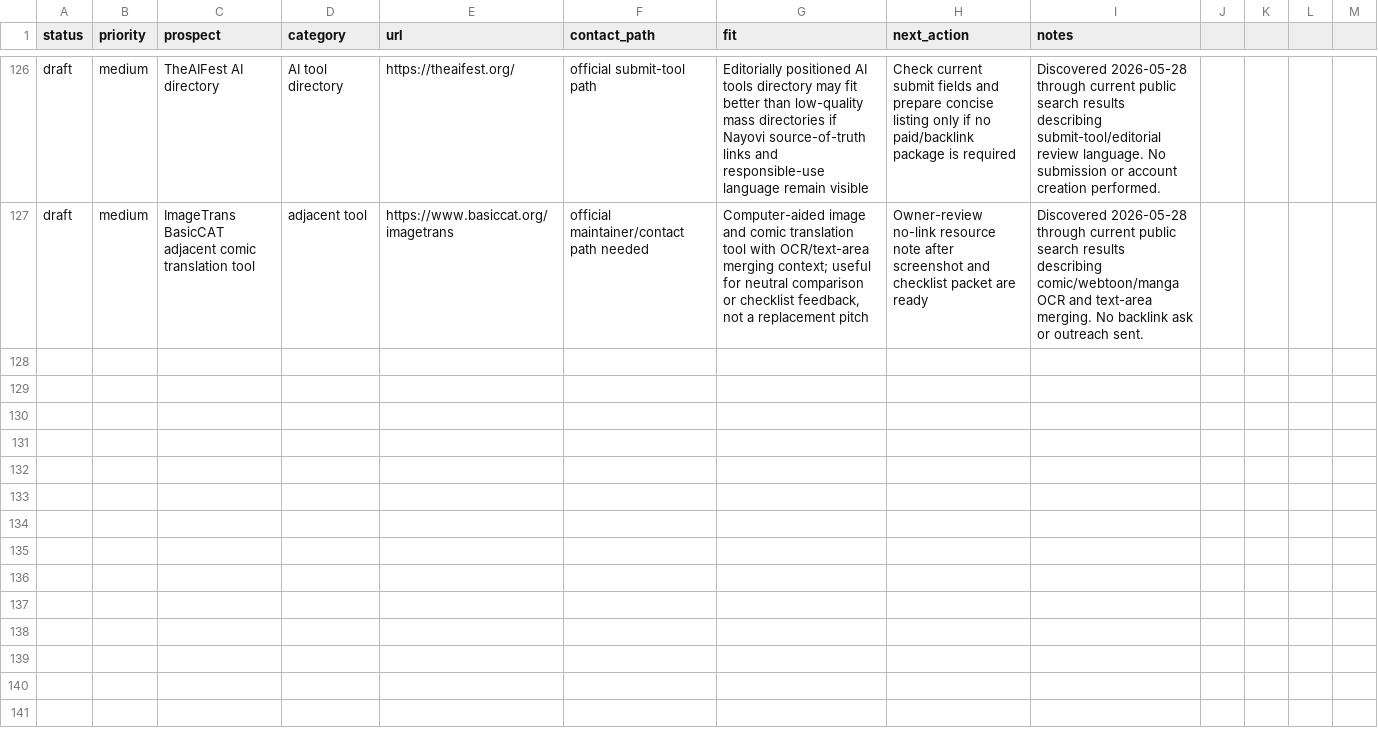
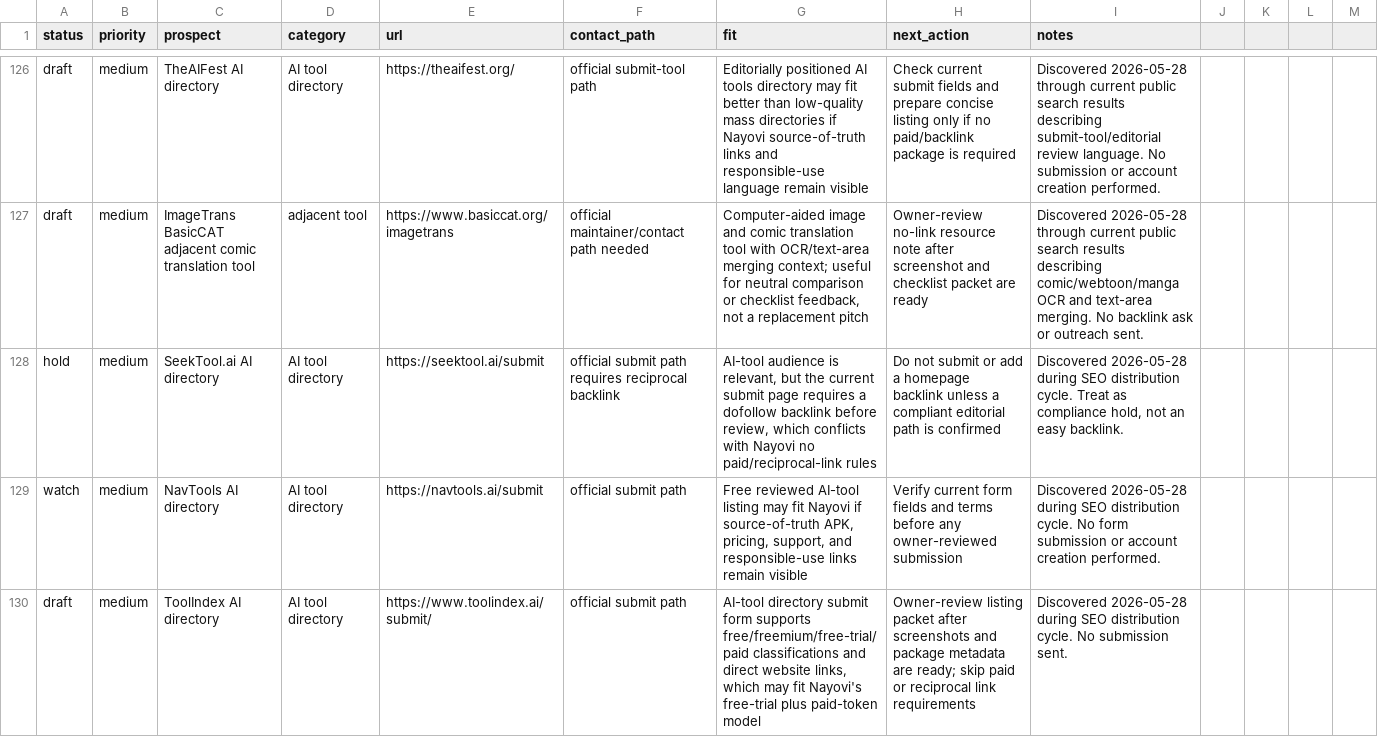
Before and after one commit to borjiomar38/tachi-back, a CSV file: docs/growth/backlink-prospects.csv, drawn as a sheet; only a part is shown, gaps mark what is left out; the diff names each change by its address in the sheet, - before the commit and + after, or states it on an @@ line.

Commit message:
Add directory quality filter for SEO distribution

```diff
--- a/docs/growth/backlink-prospects.csv
+++ b/docs/growth/backlink-prospects.csv
+row 128: hold | medium | SeekTool.ai AI directory | AI tool directory | https://seektool.ai/submit | official submit path requires reciprocal backlink | AI-tool audience is relevant, but the current submit page requires a dofollow backlink before review, which conflicts with Nayovi no paid/reciprocal-link rules | Do not submit or add a homepage backlink unless a compliant editorial path is confirmed | Discovered 2026-05-28 during SEO distribution cycle. Treat as compliance hold, not an easy backlink.
+row 129: watch | medium | NavTools AI directory | AI tool directory | https://navtools.ai/submit | official submit path | Free reviewed AI-tool listing may fit Nayovi if source-of-truth APK, pricing, support, and responsible-use links remain visible | Verify current form fields and terms before any owner-reviewed submission | Discovered 2026-05-28 during SEO distribution cycle. No form submission or account creation performed.
+row 130: draft | medium | ToolIndex AI directory | AI tool directory | https://www.toolindex.ai/submit/ | official submit path | AI-tool directory submit form supports free/freemium/free-trial/paid classifications and direct website links, which may fit Nayovi's free-trial plus paid-token model | Owner-review listing packet after screenshots and package metadata are ready; skip paid or reciprocal link requirements | Discovered 2026-05-28 during SEO distribution cycle. No submission sent.
```
Also changed, not shown: 8 other files.
